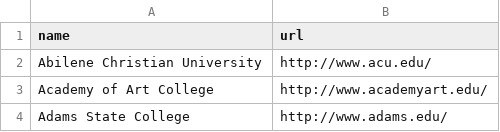
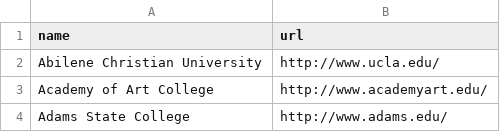
Before and after one commit to the1323/CS172_Project, a CSV file: Part A/us_universities.csv, drawn as a sheet; only a part is shown.

```diff
--- a/Part A/us_universities.csv
+++ b/Part A/us_universities.csv
@@ -1,3 +1,3 @@
 name,url
-Abilene Christian University,http://www.acu.edu/
+Abilene Christian University,http://www.ucla.edu/
 Academy of Art College,http://www.academyart.edu/
```
Also changed, not shown: 4 other files.
